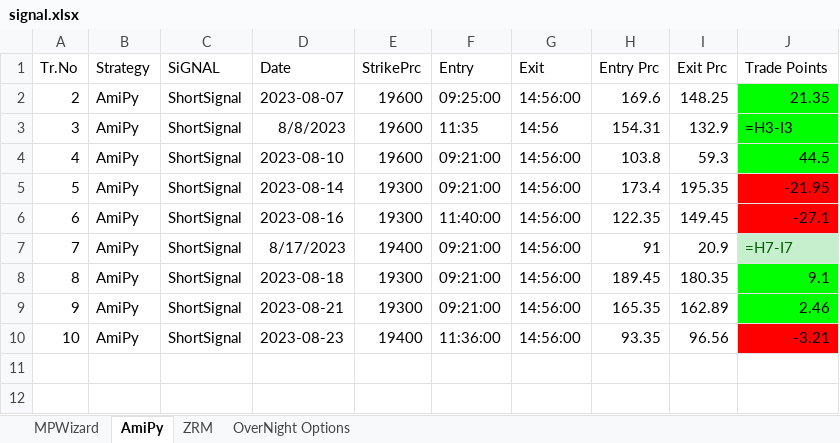
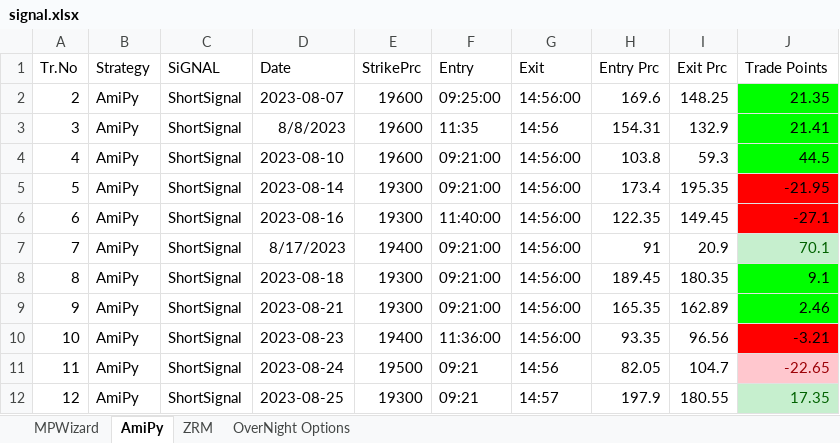
Before and after one commit to SerendipityOrg/TradeMan, an Excel workbook: Utils/excel/signal.xlsx, sheet AmiPy, drawn as a sheet; values as stored, in another font and other column widths than the file's, no borders; formulas without a stored value are shown as written; the diff names each change by its address in the sheet, - before the commit and + after, or states it on an @@ line.

```diff
--- a/Utils/excel/signal.xlsx (sheet AmiPy)
+++ b/Utils/excel/signal.xlsx (sheet AmiPy)
-J3 (Trade Points): =H3-I3
+J3 (Trade Points): 21.41
-J7 (Trade Points): =H7-I7
+J7 (Trade Points): 70.1
+row 11: 11 | AmiPy | ShortSignal | 2023-08-24 | 19500 | 09:21 | 14:56 | 82.05 | 104.7 | -22.65
+row 12: 12 | AmiPy | ShortSignal | 2023-08-25 | 19300 | 09:21 | 14:57 | 197.9 | 180.55 | 17.35
```
Also changed, not shown: sheet MPWizard, Utils/excel/brijesh.xlsx, Utils/excel/omkar.xlsx, 38 other files.
